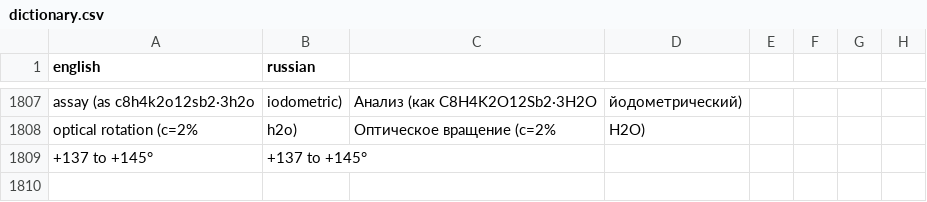
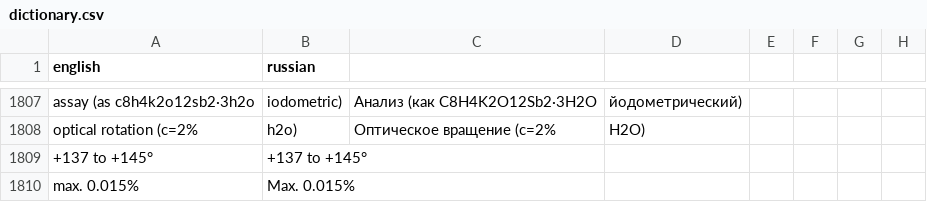
Before and after one commit to isabellehex/coa-translator, a CSV file: dictionary.csv, drawn as a sheet; only a part is shown, gaps mark what is left out.

```diff
--- a/dictionary.csv
+++ b/dictionary.csv
@@ -1809 +1809,2 @@ optical rotation (c=2%; h2o);Оптическое вращение (c=2%; H2O)
 +137 to +145°;+137 to +145°
+max. 0.015%;Max. 0.015%
```
